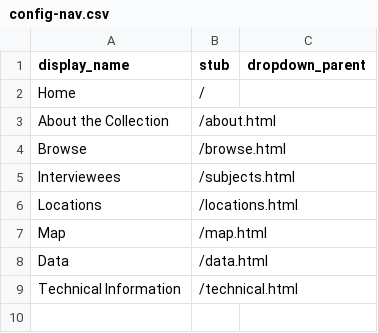
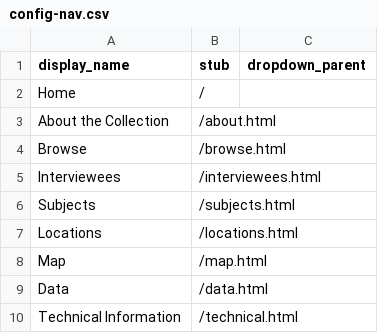
Before and after one commit to madisoncissell/digitallibraries, a CSV file: _data/config-nav.csv, drawn as a sheet.

Commit message:
Update config-nav.csv

```diff
--- a/_data/config-nav.csv
+++ b/_data/config-nav.csv
@@ -4,3 +4,4 @@ About the Collection,/about.html,
 Browse,/browse.html
-Interviewees,/subjects.html
+Interviewees,/interviewees.html
+Subjects,/subjects.html
 Locations,/locations.html
```
